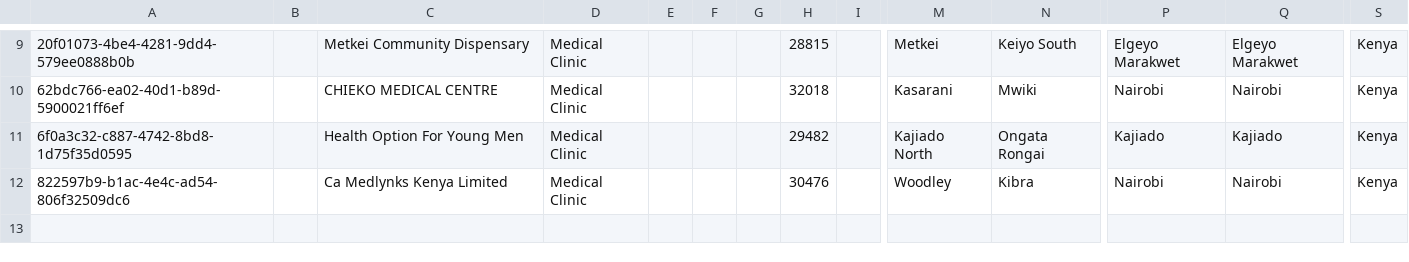
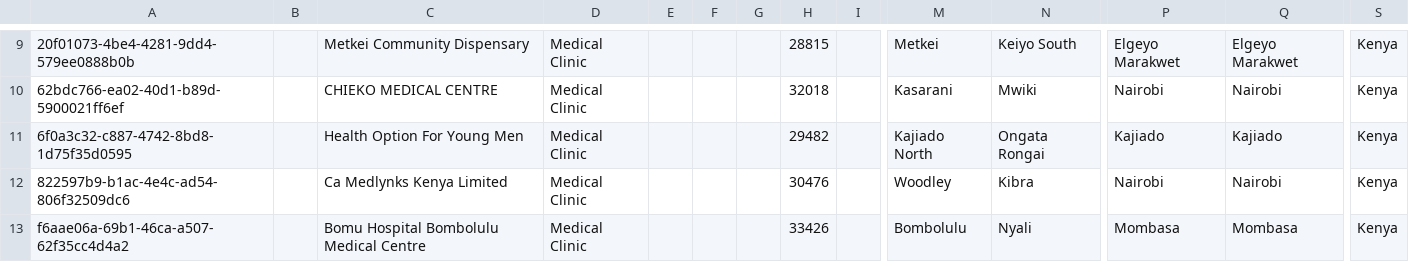
Before and after one commit to enyaencha/openmrs-config-kenyaemr, a CSV file: configuration/locations/locations.csv, drawn as a sheet; only a part is shown, gaps mark what is left out; rows hold the shown columns only; the diff names each change by its address in the sheet, - before the commit and + after, or states it on an @@ line.

Commit message:
Added Bomu Hospital Bombolulu Medical Centre to MFL list (#1270)

```diff
--- a/configuration/locations/locations.csv
+++ b/configuration/locations/locations.csv
+row 13: f6aae06a-69b1-46ca-a507-62f35cc4d4a2 |  | Bomu Hospital Bombolulu Medical Centre | Medical Clinic |  |  |  | 33426 |  | Bombolulu | Nyali | Mombasa | Mombasa | Kenya
```
